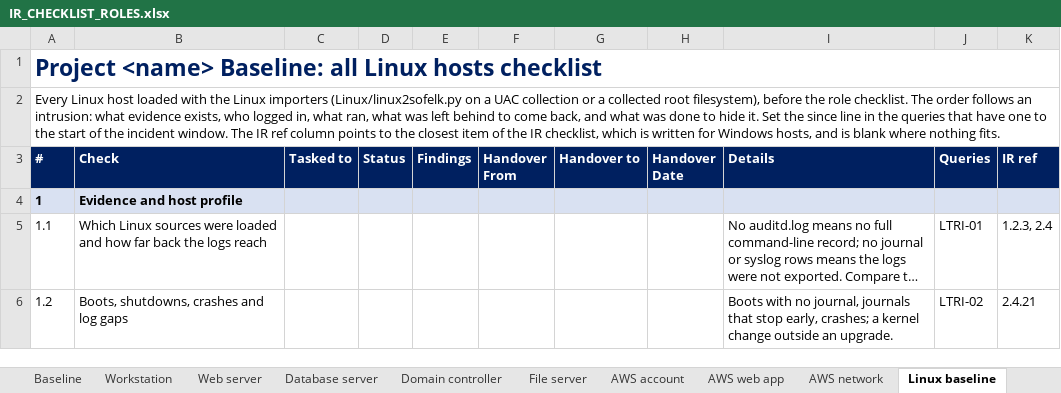
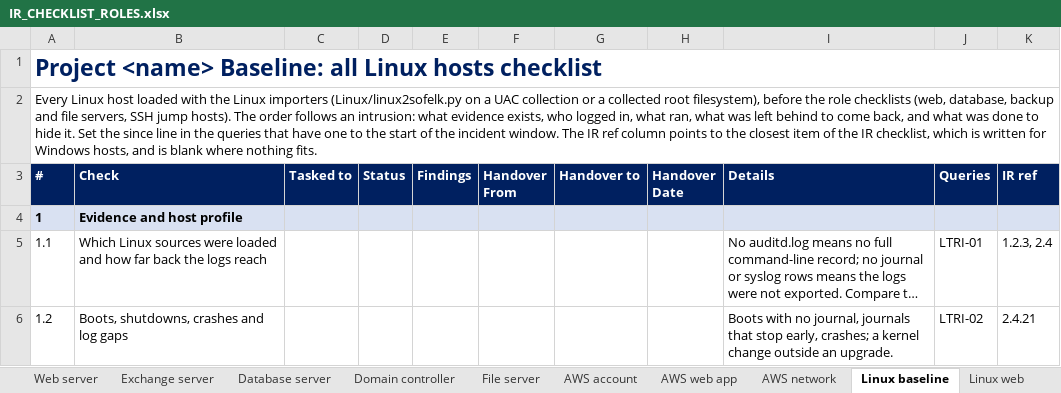
Before and after one commit to gh0stS3ntry/SOF-ELK-Import-Toolkit, an Excel workbook: hunting/checklists/IR_CHECKLIST_ROLES.xlsx, sheet Linux baseline, drawn as a sheet; only a part is shown; long unchanged cells end in …; values as stored, in another font and other column widths than the file's, no borders; the diff names each change by its address in the sheet, - before the commit and + after, or states it on an @@ line.

```diff
--- a/hunting/checklists/IR_CHECKLIST_ROLES.xlsx (sheet Linux baseline)
+++ b/hunting/checklists/IR_CHECKLIST_ROLES.xlsx (sheet Linux baseline)
+sheet tab: Exchange server
-A2 (#): …the role checklist. The order…
+A2 (#): …the role checklists (web, database, backup and file servers, SSH jump hosts). The order…
```
Also changed, not shown: sheet Web server, other sheet tabs, 19 other files.
